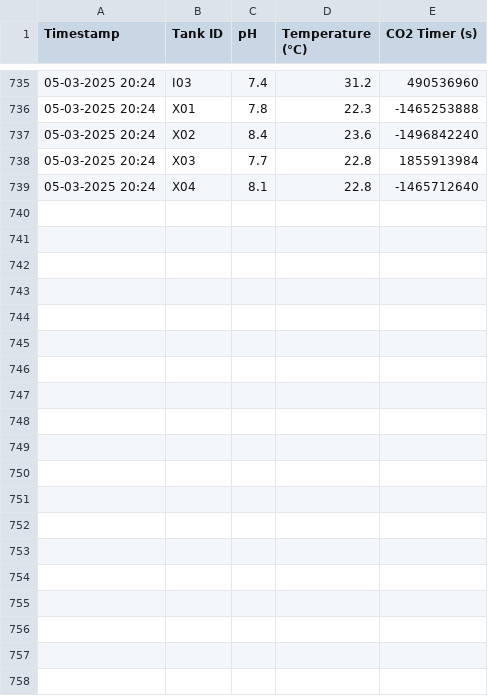
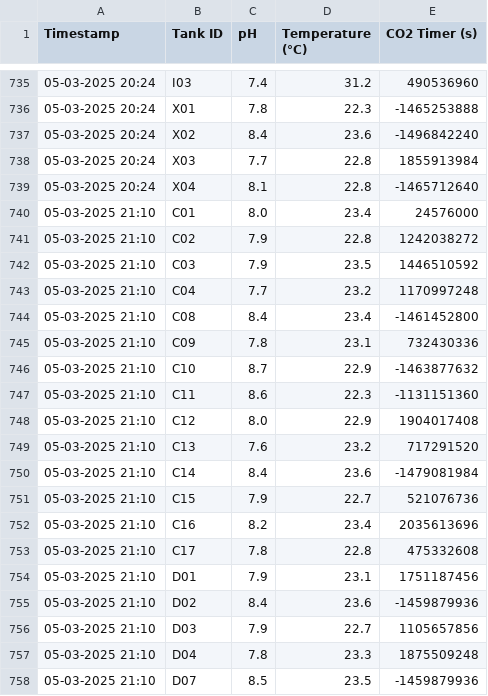
Before and after one commit to JakeBilyk/SyMon, a CSV file: backend/tank-data-log.csv, drawn as a sheet; only a part is shown, gaps mark what is left out; the diff covers the shown part only; the diff names each change by its address in the sheet, - before the commit and + after, or states it on an @@ line.

Commit message:
fix timer time stamp

```diff
--- a/backend/tank-data-log.csv
+++ b/backend/tank-data-log.csv
+row 740: 05-03-2025 21:10 | C01 | 8.0 | 23.4 | 24576000
+row 741: 05-03-2025 21:10 | C02 | 7.9 | 22.8 | 1242038272
+row 742: 05-03-2025 21:10 | C03 | 7.9 | 23.5 | 1446510592
+row 743: 05-03-2025 21:10 | C04 | 7.7 | 23.2 | 1170997248
+row 744: 05-03-2025 21:10 | C08 | 8.4 | 23.4 | -1461452800
+row 745: 05-03-2025 21:10 | C09 | 7.8 | 23.1 | 732430336
+row 746: 05-03-2025 21:10 | C10 | 8.7 | 22.9 | -1463877632
+row 747: 05-03-2025 21:10 | C11 | 8.6 | 22.3 | -1131151360
+row 748: 05-03-2025 21:10 | C12 | 8.0 | 22.9 | 1904017408
+row 749: 05-03-2025 21:10 | C13 | 7.6 | 23.2 | 717291520
+row 750: 05-03-2025 21:10 | C14 | 8.4 | 23.6 | -1479081984
+row 751: 05-03-2025 21:10 | C15 | 7.9 | 22.7 | 521076736
+row 752: 05-03-2025 21:10 | C16 | 8.2 | 23.4 | 2035613696
+row 753: 05-03-2025 21:10 | C17 | 7.8 | 22.8 | 475332608
+row 754: 05-03-2025 21:10 | D01 | 7.9 | 23.1 | 1751187456
+row 755: 05-03-2025 21:10 | D02 | 8.4 | 23.6 | -1459879936
+row 756: 05-03-2025 21:10 | D03 | 7.9 | 22.7 | 1105657856
+row 757: 05-03-2025 21:10 | D04 | 7.8 | 23.3 | 1875509248
+row 758: 05-03-2025 21:10 | D07 | 8.5 | 23.5 | -1459879936
```
Also changed, not shown: 9 added rows elsewhere in this file, 1 other file.
